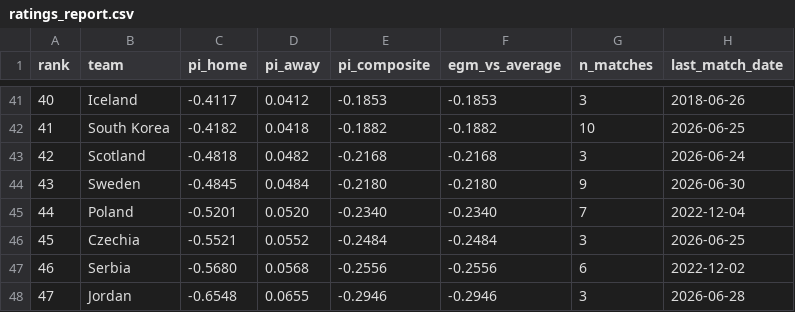
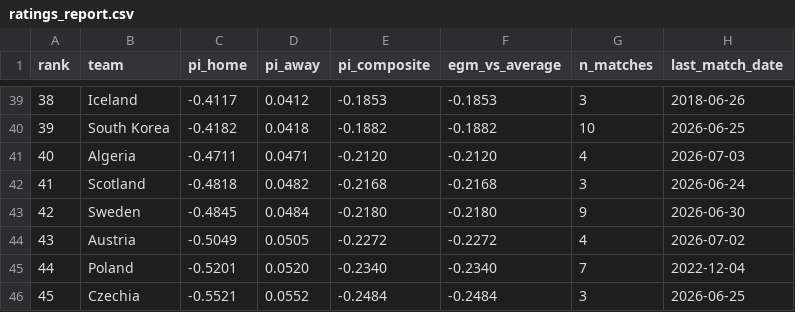
Before and after one commit to Risky-Scout/worldcup2026-model, a CSV file: pi-ratings/ratings_report.csv, drawn as a sheet; only a part is shown, gaps mark what is left out; the shorter side is filled out with more unchanged rows; the diff covers the shown part only; the diff names each change by its address in the sheet, - before the commit and + after, or states it on an @@ line.

```diff
--- a/pi-ratings/ratings_report.csv
+++ b/pi-ratings/ratings_report.csv
@@ column A (rank) renumbered between rows 4 and 43 @@
+row 41: 40 | Algeria | -0.4711 | 0.0471 | -0.2120 | -0.2120 | 4 | 2026-07-03
+row 44: 43 | Austria | -0.5049 | 0.0505 | -0.2272 | -0.2272 | 4 | 2026-07-02
```
Also changed, not shown: 3 added rows, 5 removed rows and 6 edited cells elsewhere in this file, pi-ratings/calibration_log.csv, 36 other files.
